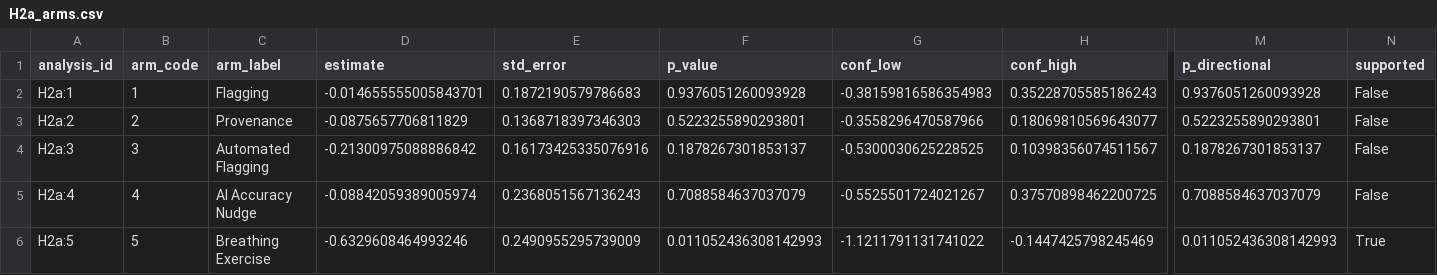
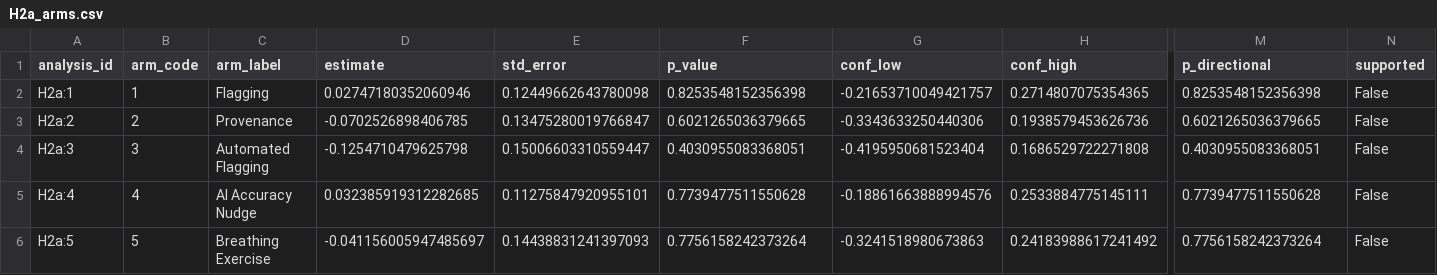
Before and after one commit to yrvelez/ai-discernment, a CSV file: results/H2a_arms.csv, drawn as a sheet; only a part is shown, gaps mark what is left out; the diff covers the shown part only; the diff names each change by its address in the sheet, - before the commit and + after, or states it on an @@ line.

```diff
--- a/results/H2a_arms.csv
+++ b/results/H2a_arms.csv
-D2 (estimate): -0.014655555005843701
+D2 (estimate): 0.02747180352060946
-E2 (std_error): 0.1872190579786683
+E2 (std_error): 0.12449662643780098
-F2 (p_value): 0.9376051260093928
+F2 (p_value): 0.8253548152356398
-G2 (conf_low): -0.38159816586354983
+G2 (conf_low): -0.21653710049421757
-H2 (conf_high): 0.35228705585186243
+H2 (conf_high): 0.2714807075354365
-M2 (p_directional): 0.9376051260093928
+M2 (p_directional): 0.8253548152356398
-D3 (estimate): -0.0875657706811829
+D3 (estimate): -0.0702526898406785
-E3 (std_error): 0.1368718397346303
+E3 (std_error): 0.13475280019766847
-F3 (p_value): 0.5223255890293801
+F3 (p_value): 0.6021265036379665
-G3 (conf_low): -0.3558296470587966
+G3 (conf_low): -0.3343633250440306
-H3 (conf_high): 0.18069810569643077
+H3 (conf_high): 0.1938579453626736
-M3 (p_directional): 0.5223255890293801
+M3 (p_directional): 0.6021265036379665
-D4 (estimate): -0.21300975088886842
+D4 (estimate): -0.1254710479625798
-E4 (std_error): 0.16173425335076916
+E4 (std_error): 0.15006603310559447
-F4 (p_value): 0.1878267301853137
+F4 (p_value): 0.4030955083368051
-G4 (conf_low): -0.5300030625228525
+G4 (conf_low): -0.4195950681523404
-H4 (conf_high): 0.10398356074511567
+H4 (conf_high): 0.1686529722271808
-M4 (p_directional): 0.1878267301853137
+M4 (p_directional): 0.4030955083368051
-D5 (estimate): -0.08842059389005974
+D5 (estimate): 0.032385919312282685
-E5 (std_error): 0.2368051567136243
+E5 (std_error): 0.11275847920955101
-F5 (p_value): 0.7088584637037079
+F5 (p_value): 0.7739477511550628
-G5 (conf_low): -0.5525501724021267
+G5 (conf_low): -0.18861663888994576
-H5 (conf_high): 0.37570898462200725
+H5 (conf_high): 0.2533884775145111
-M5 (p_directional): 0.7088584637037079
+M5 (p_directional): 0.7739477511550628
-D6 (estimate): -0.6329608464993246
+D6 (estimate): -0.041156005947485697
-E6 (std_error): 0.2490955295739009
+E6 (std_error): 0.14438831241397093
-F6 (p_value): 0.011052436308142993
+F6 (p_value): 0.7756158242373264
-G6 (conf_low): -1.1211791131741022
+G6 (conf_low): -0.3241518980673863
-H6 (conf_high): -0.1447425798245469
+H6 (conf_high): 0.24183988617241492
-M6 (p_directional): 0.011052436308142993
+M6 (p_directional): 0.7756158242373264
-N6 (supported): True
+N6 (supported): False
```
Also changed, not shown: 36 edited cells elsewhere in this file, results/H1a_arms.csv, results/H2a.csv, 49 other files.
